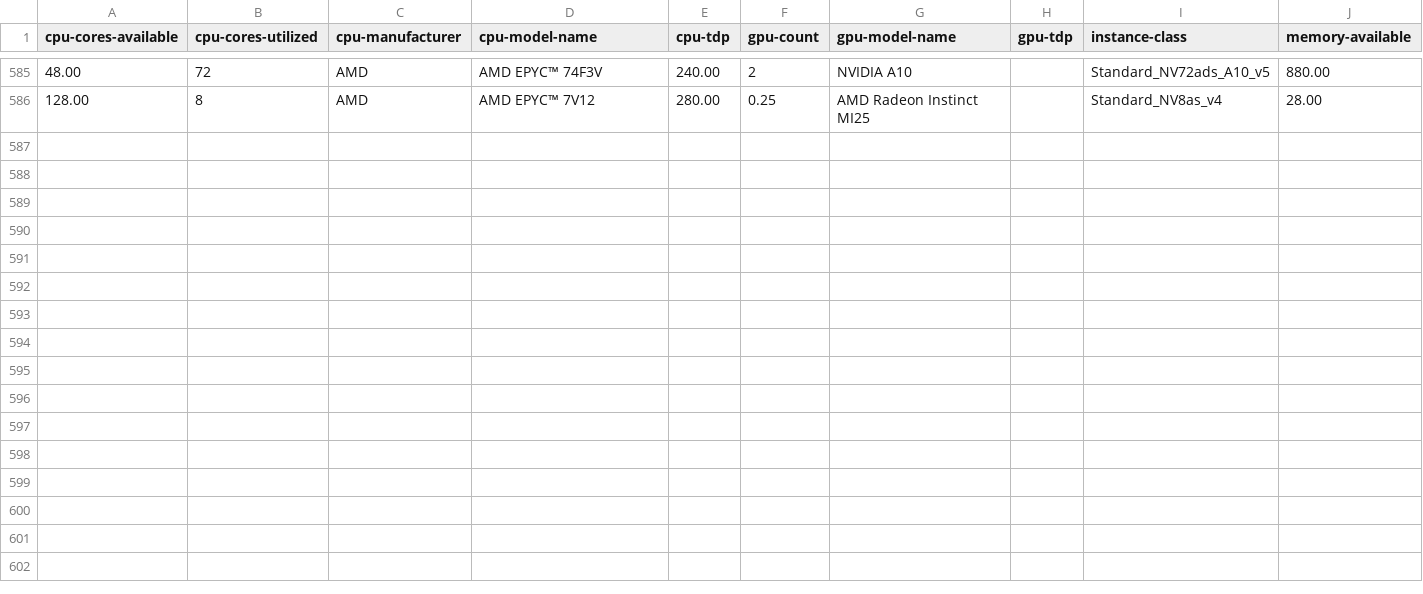
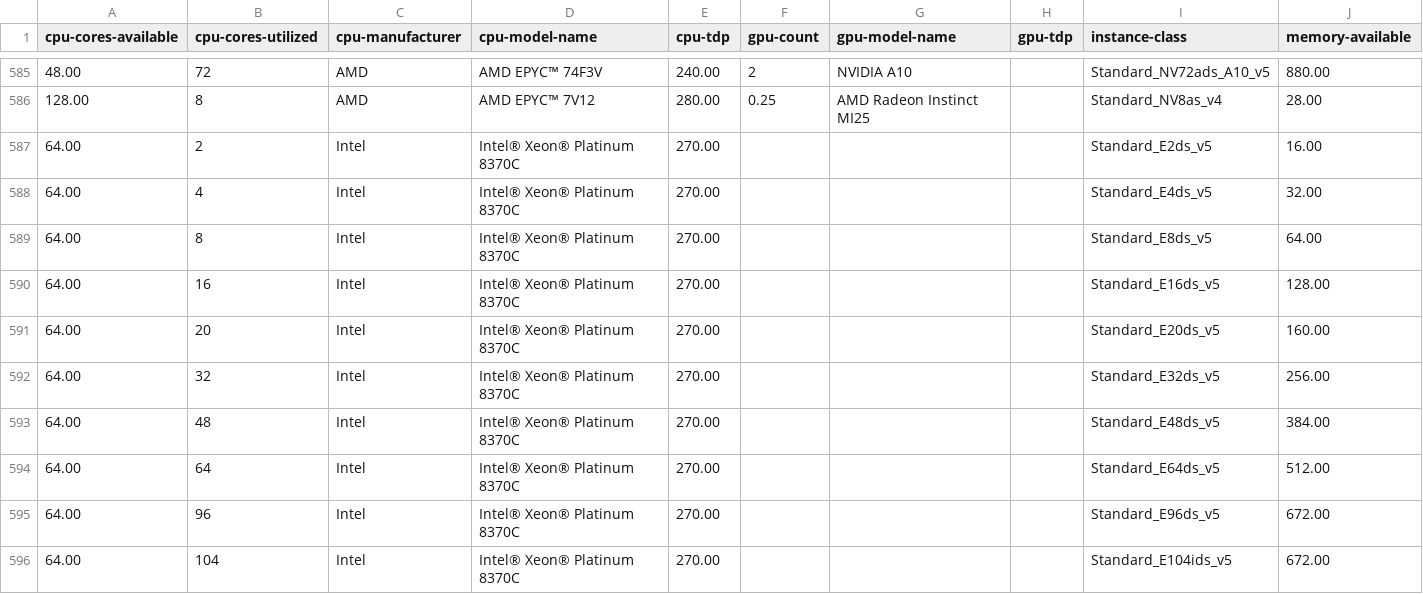
Before and after one commit to Green-Software-Foundation/if-data, a CSV file: cloud-metdata-azure-instances.csv, drawn as a sheet; only a part is shown, gaps mark what is left out.

Commit message:
feat: added entries for edsv5 series
Signed-off-by: adamhafiz427 <adam.hafiz427@gmail.com>

```diff
--- a/cloud-metdata-azure-instances.csv
+++ b/cloud-metdata-azure-instances.csv
@@ -586 +586,11 @@ cpu-cores-available,cpu-cores-utilized,cpu-manufacturer,cpu-model-name,cpu-tdp,g
 128.00,8,AMD,AMD EPYC™ 7V12,280.00,0.25,AMD Radeon Instinct MI25,,Standard_NV8as_v4,28.00
+64.00,2,Intel,Intel® Xeon® Platinum 8370C,270.00,,,,Standard_E2ds_v5,16.00
+64.00,4,Intel,Intel® Xeon® Platinum 8370C,270.00,,,,Standard_E4ds_v5,32.00
+64.00,8,Intel,Intel® Xeon® Platinum 8370C,270.00,,,,Standard_E8ds_v5,64.00
+64.00,16,Intel,Intel® Xeon® Platinum 8370C,270.00,,,,Standard_E16ds_v5,128.00
+64.00,20,Intel,Intel® Xeon® Platinum 8370C,270.00,,,,Standard_E20ds_v5,160.00
+64.00,32,Intel,Intel® Xeon® Platinum 8370C,270.00,,,,Standard_E32ds_v5,256.00
+64.00,48,Intel,Intel® Xeon® Platinum 8370C,270.00,,,,Standard_E48ds_v5,384.00
+64.00,64,Intel,Intel® Xeon® Platinum 8370C,270.00,,,,Standard_E64ds_v5,512.00
+64.00,96,Intel,Intel® Xeon® Platinum 8370C,270.00,,,,Standard_E96ds_v5,672.00
+64.00,104,Intel,Intel® Xeon® Platinum 8370C,270.00,,,,Standard_E104ids_v5,672.00
```
